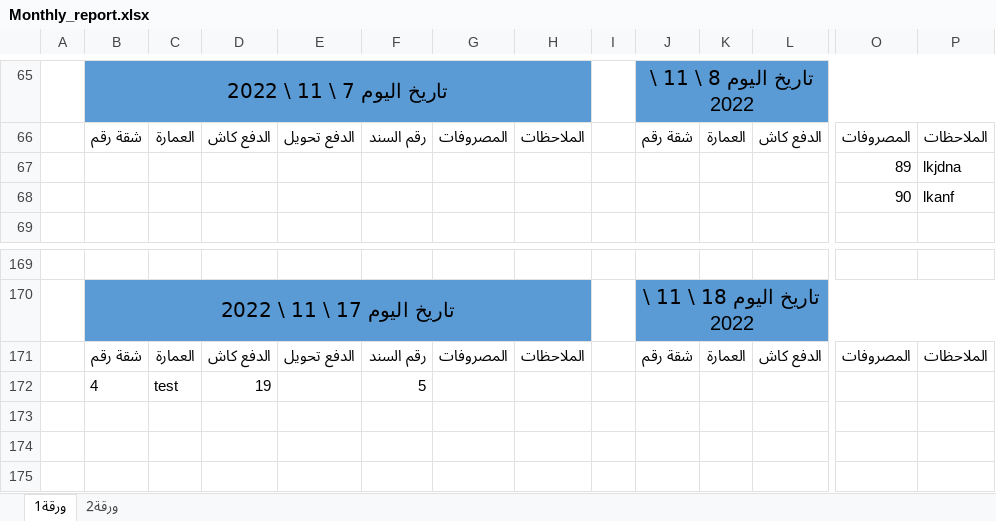
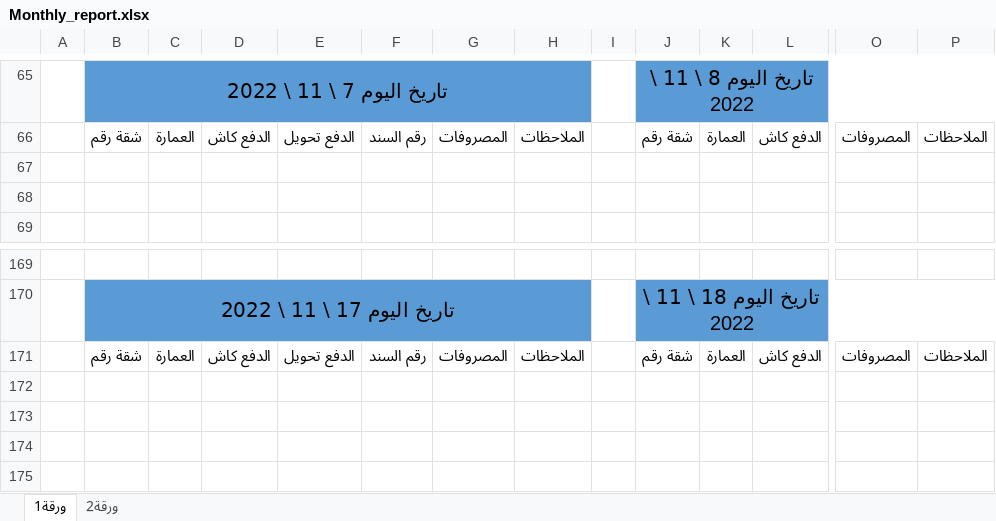
Before and after one commit to khawarzia/invoicing, an Excel workbook: Monthly_report.xlsx, sheet ورقة1, drawn as a sheet; only a part is shown, gaps mark what is left out; values as stored, in another font and other column widths than the file's, no borders; rows hold the shown columns only; the diff names each change by its address in the sheet, - before the commit and + after, or states it on an @@ line.

```diff
--- a/Monthly_report.xlsx (sheet ورقة1)
+++ b/Monthly_report.xlsx (sheet ورقة1)
-row 67:  |  |  |  |  |  |  |  |  |  |  |  | 89 | lkjdna
+row 67: (empty)
-row 68:  |  |  |  |  |  |  |  |  |  |  |  | 90 | lkanf
+row 68: (empty)
-row 172:  | 4 | test | 19 |  | 5
+row 172: (empty)
```
Also changed, not shown: 16 other files.
